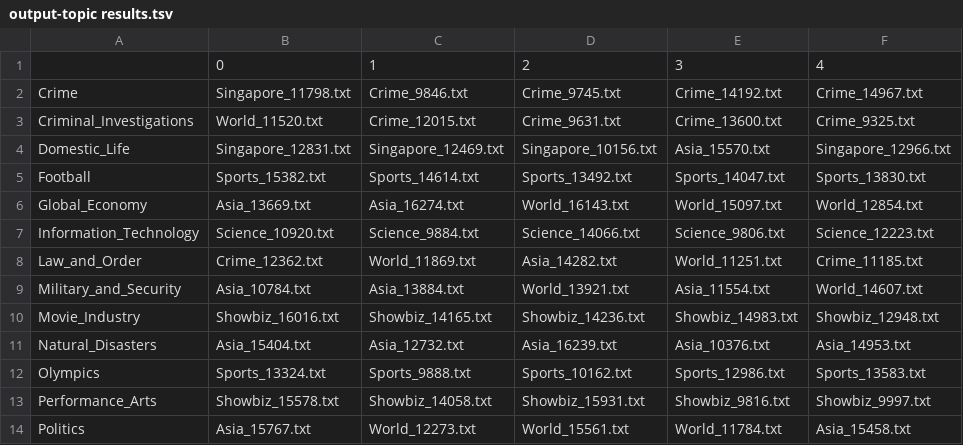
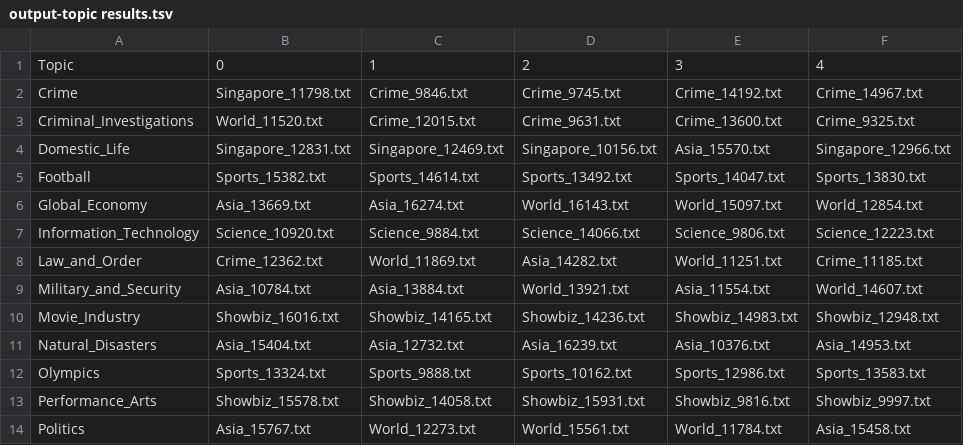
Before and after one commit to angad-sr/ISSS609, a TSV file: data/output-topic results.tsv, drawn as a sheet; only a part is shown; the diff names each change by its address in the sheet, - before the commit and + after, or states it on an @@ line.

Commit message:
updated topic op

```diff
--- a/data/output-topic results.tsv
+++ b/data/output-topic results.tsv
-A1: (empty)
+A1: Topic
```
